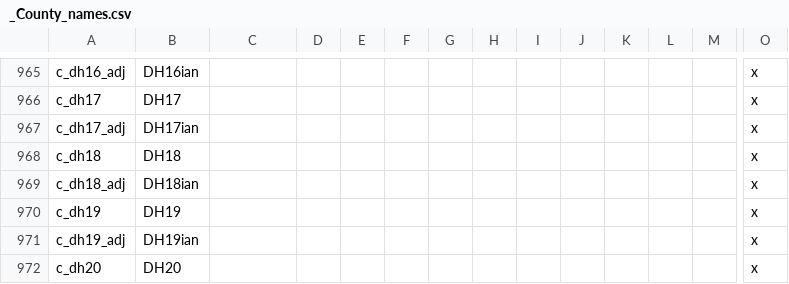
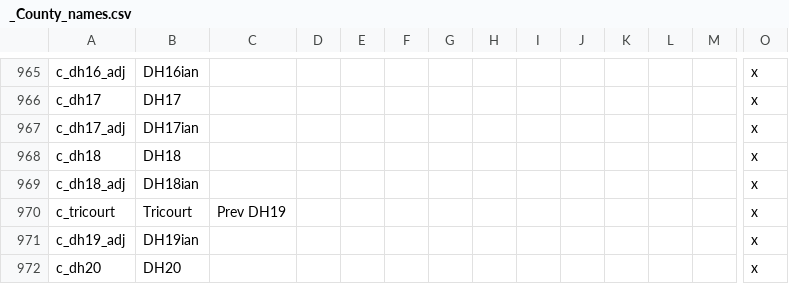
Before and after one commit to mrguymiah/my-little-crusader-pony, a CSV file: MLCP/localisation/_County_names.csv, drawn as a sheet; only a part is shown, gaps mark what is left out; removed rows and columns are numbered as before the commit, all else as after; rows hold the shown columns only; the diff names each change by its address in the sheet, - before the commit and + after, or states it on an @@ line.

```diff
--- a/MLCP/localisation/_County_names.csv
+++ b/MLCP/localisation/_County_names.csv
-row 970: c_dh19 | DH19 |  |  |  |  |  |  |  |  |  |  |  | x
+row 970: c_tricourt | Tricourt | Prev DH19 |  |  |  |  |  |  |  |  |  |  | x
```
Also changed, not shown: 10 other files.
